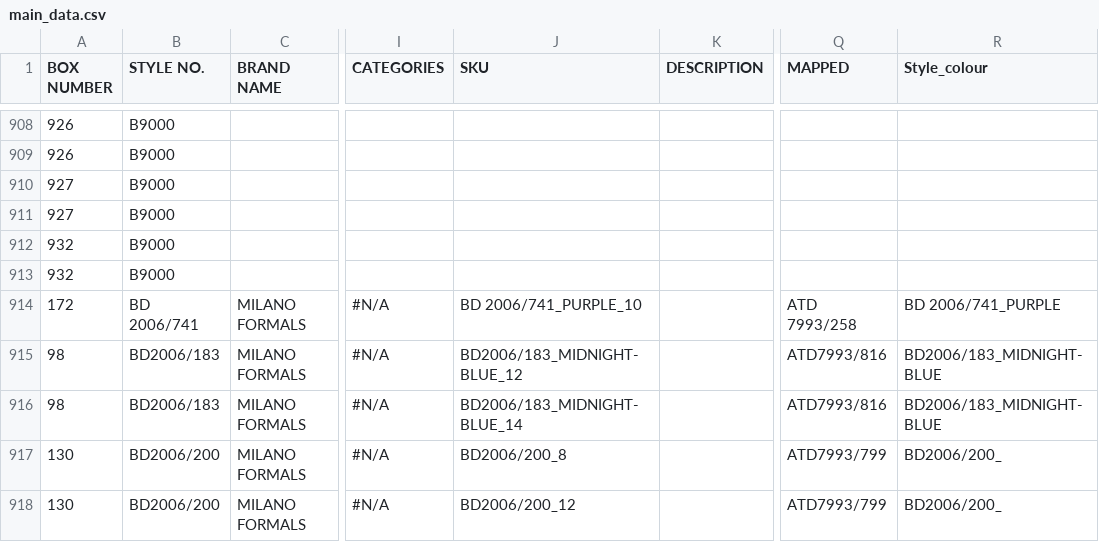
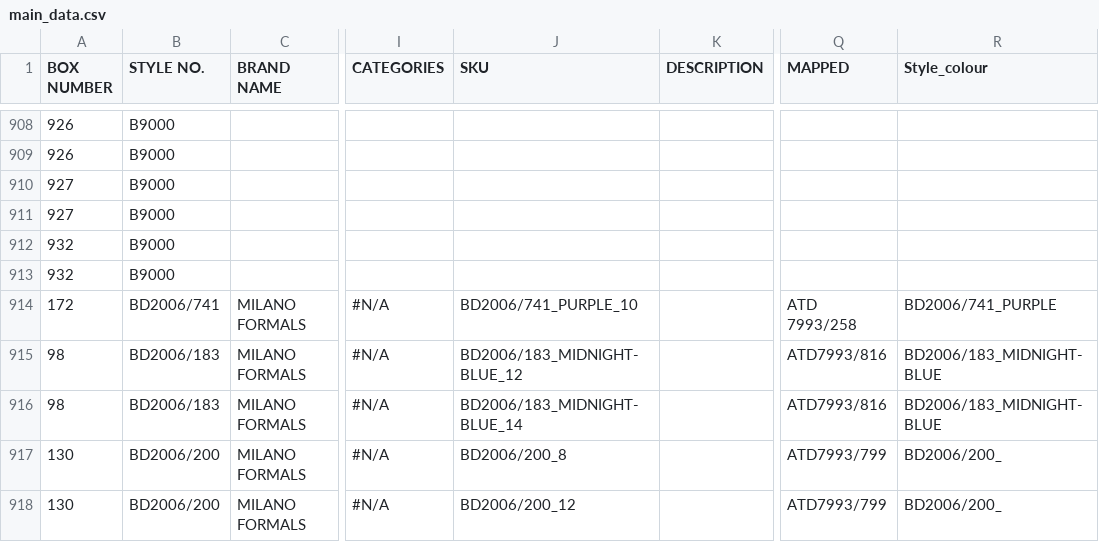
Before and after one commit to tarun080698/Ecomm-data, a CSV file: data/product_data/main_data.csv, drawn as a sheet; only a part is shown, gaps mark what is left out; the diff names each change by its address in the sheet, - before the commit and + after, or states it on an @@ line.

Commit message:
- ADDED code for style color combination

```diff
--- a/data/product_data/main_data.csv
+++ b/data/product_data/main_data.csv
-B914 (STYLE NO.): BD 2006/741
+B914 (STYLE NO.): BD2006/741
-J914 (SKU): BD 2006/741_PURPLE_10
+J914 (SKU): BD2006/741_PURPLE_10
-R914 (Style_colour): BD 2006/741_PURPLE
+R914 (Style_colour): BD2006/741_PURPLE
```
Also changed, not shown: 2 other files.
